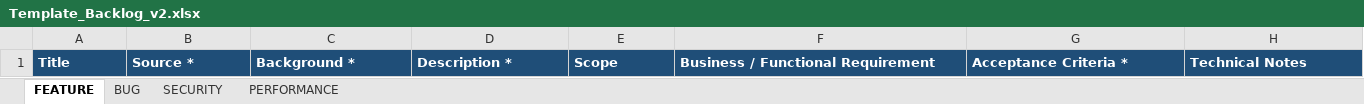
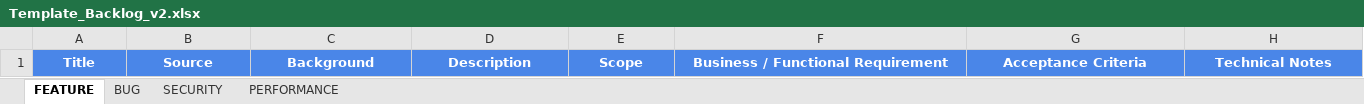
Before and after one commit to fatur-berca/AI, an Excel workbook: tools/issue-log-agent/templates/Template_Backlog_v2.xlsx, sheet FEATURE, drawn as a sheet; only a part is shown; values as stored, in another font and other column widths than the file's, no borders; the diff covers the shown part only; the diff names each change by its address in the sheet, - before the commit and + after, or states it on an @@ line.

```diff
--- a/tools/issue-log-agent/templates/Template_Backlog_v2.xlsx (sheet FEATURE)
+++ b/tools/issue-log-agent/templates/Template_Backlog_v2.xlsx (sheet FEATURE)
@@ A1:H1 fill: #1F4E78 → #4A86E8, alignment: left → center @@
-B1: Source *
+B1: Source
-C1: Background *
+C1: Background
-D1: Description *
+D1: Description
-G1: Acceptance Criteria *
+G1: Acceptance Criteria
```
Also changed, not shown: cell formats elsewhere in this sheet, sheet BUG, sheet SECURITY, sheet PERFORMANCE, 5 other files.
